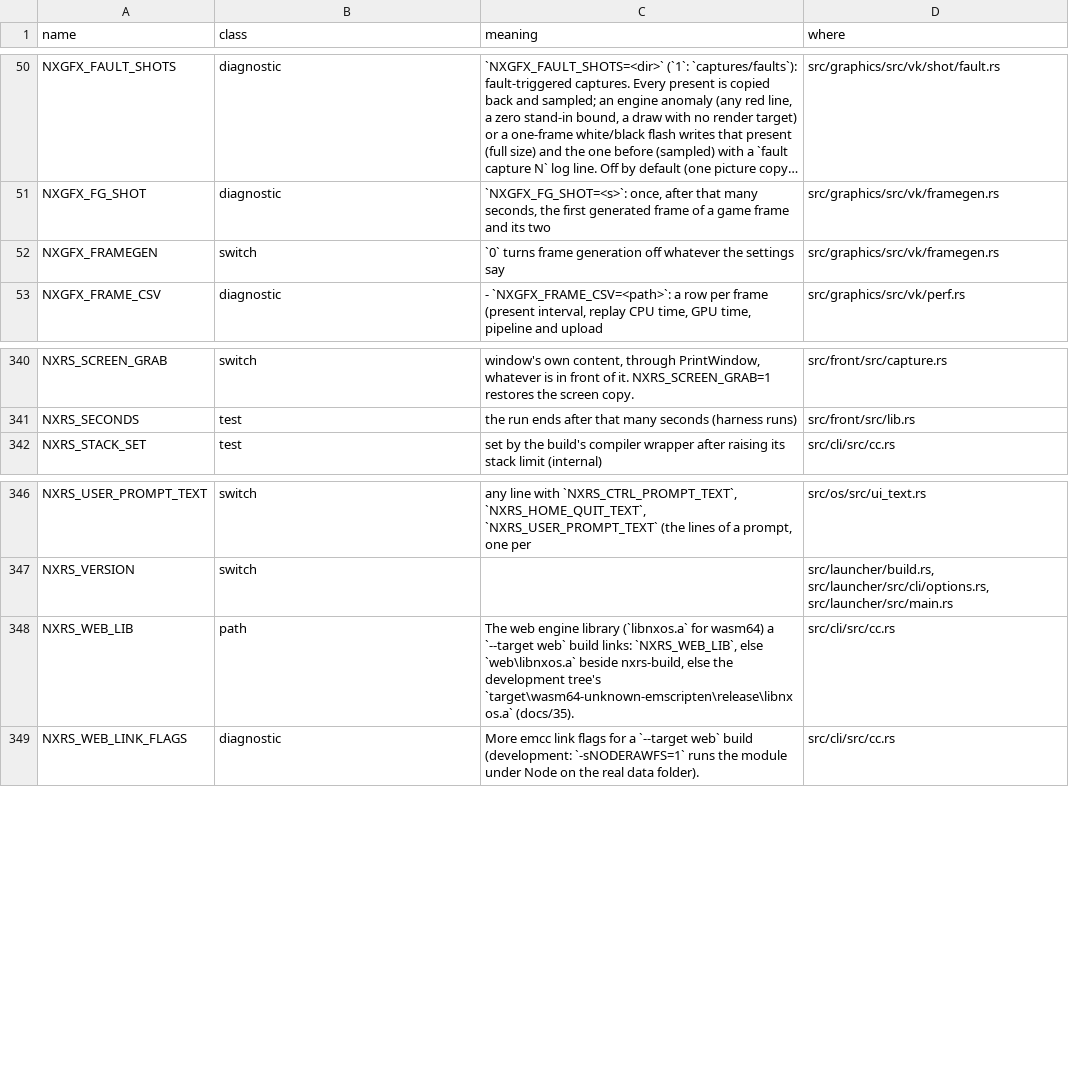
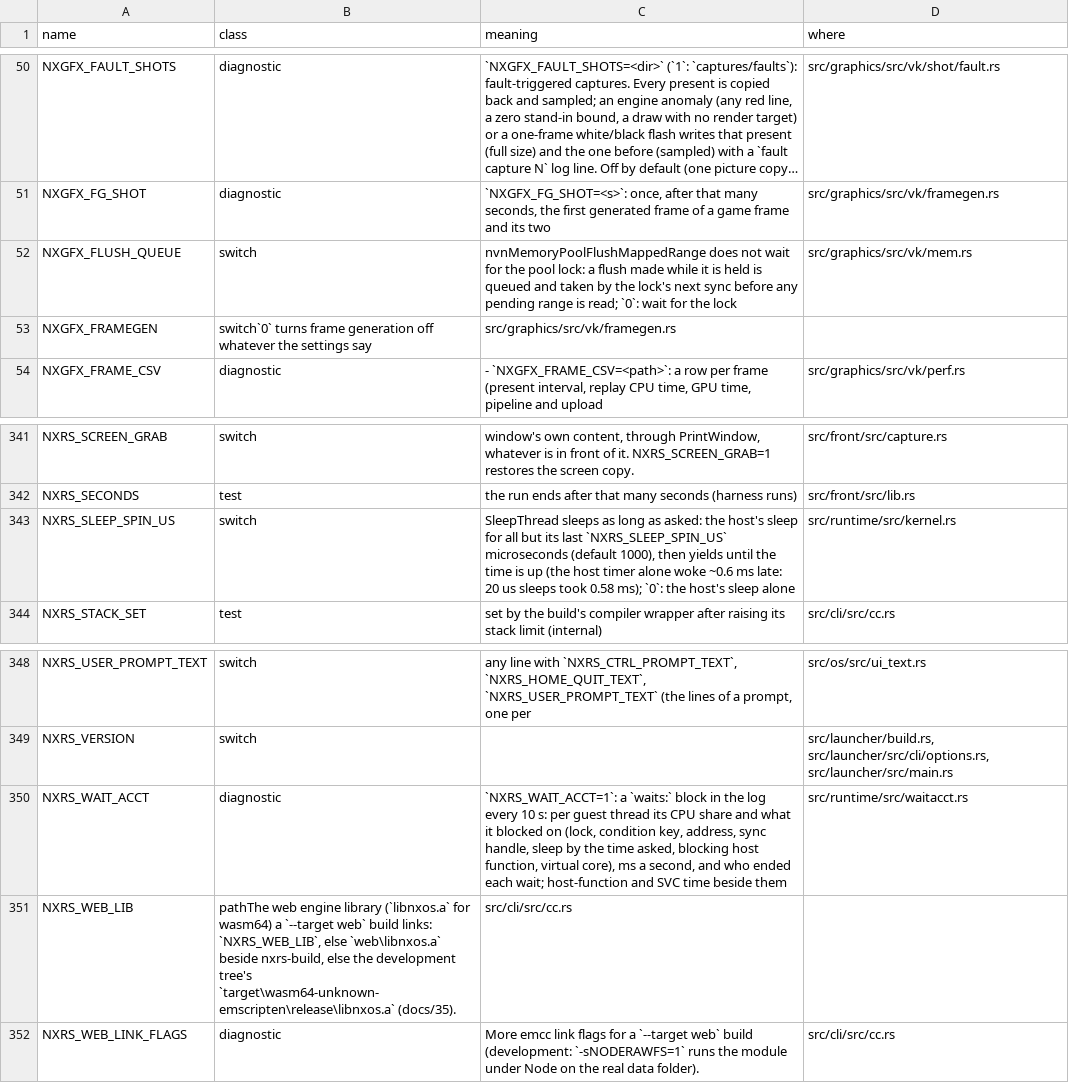
Before and after one commit to ChrisColeTech/nxrs, a TSV file: docs/env_switches.tsv, drawn as a sheet; only a part is shown, gaps mark what is left out; long unchanged cells end in …; addresses are those after the commit; the diff names each change by its address in the sheet, - before the commit and + after, or states it on an @@ line.

```diff
--- a/docs/env_switches.tsv
+++ b/docs/env_switches.tsv
+row 52: NXGFX_FLUSH_QUEUE | switch | nvnMemoryPoolFlushMappedRange does not wait for the pool lock: a flush made while it is held is queued and taken by the lock's next sync before any pending range is read; `0`: wait for the lock | src/graphics/src/vk/mem.rs
-B53 (class): switch
+B53 (class): switch`0` turns frame generation off whatever the settings say
-C53 (meaning): `0` turns frame generation off whatever the settings say
+C53 (meaning): src/graphics/src/vk/framegen.rs
-D53 (where): src/graphics/src/vk/framegen.rs
+D53 (where): (empty)
+row 343: NXRS_SLEEP_SPIN_US | switch | SleepThread sleeps as long as asked: the host's sleep for all but its last `NXRS_SLEEP_SPIN_US` microseconds (default 1000), then yields until the time is up (the host timer alone woke ~0.6 ms late: 20 us sleeps took 0.58 ms); `0`: the host's sleep alone | src/runtime/src/kernel.rs
+row 350: NXRS_WAIT_ACCT | diagnostic | `NXRS_WAIT_ACCT=1`: a `waits:` block in the log every 10 s: per guest thread its CPU share and what it blocked on (lock, condition key, address, sync handle, sleep by the time asked, blocking host function, virtual core), ms a second, and who ended each wait; host-function and SVC time beside them | src/runtime/src/waitacct.rs
-B351 (class): path
+B351 (class): pathThe web engine library (`libnxos.a` for wasm64) a `--target web` build links: `NXRS_WEB_LIB`, else `web\libnxos.a` beside nxrs-build, else the development tree's `target\wasm64-unknown-emscripten\release\libnxos.a` (docs/35).
-C351 (meaning): The web engine library (`libnxos.a` for wasm64) a `--target web` build links: `NXRS_WEB_LIB`, else `web\libnxos.a` beside nxrs-build, else the development tree's `target\wasm64-unknown-emscripten\release\libnxos.a` (docs/35).
+C351 (meaning): src/cli/src/cc.rs
-D351 (where): src/cli/src/cc.rs
+D351 (where): (empty)
```
Also changed, not shown: 2 other files.
